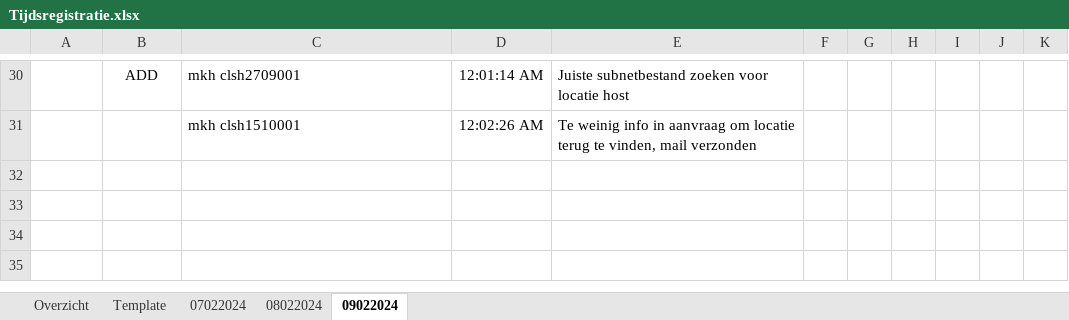
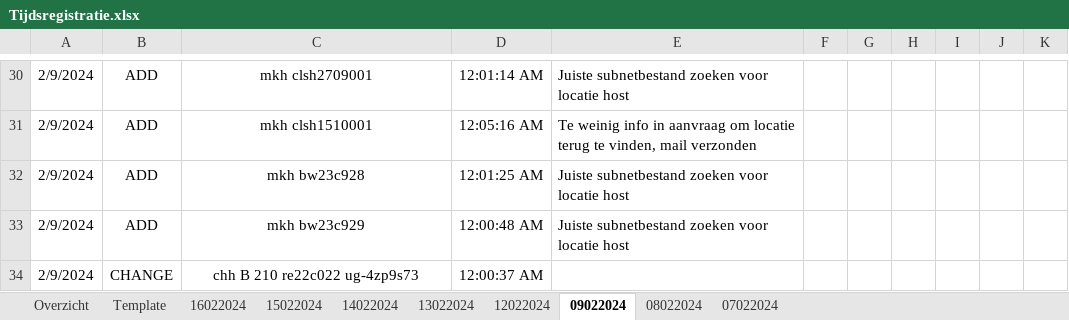
Before and after one commit to stcoppens/Bachelorproef, an Excel workbook: Tijdsregistratie.xlsx, sheet 09022024, drawn as a sheet; only a part is shown, gaps mark what is left out; values as stored, in another font and other column widths than the file's, no borders; table styles not drawn; the diff covers the shown part only; the diff names each change by its address in the sheet, - before the commit and + after, or states it on an @@ line.

```diff
--- a/Tijdsregistratie.xlsx (sheet 09022024)
+++ b/Tijdsregistratie.xlsx (sheet 09022024)
+sheet tab: 16022024
+sheet tab: 15022024
+sheet tab: 14022024
+sheet tab: 13022024
+sheet tab: 12022024
@@ sheet tab order changed: Overzicht | Template | 16022024 | 15022024 | 14022024 | 13022024 | 12022024 | 09022024 | 08022024 | 07022024 @@
-A30:A31: (empty)
+A30:A31: 2/9/2024
-C30:C31 alignment: left
+C30:C31 alignment: center
-B31: (empty)
+B31: ADD
-D31: 12:02:26 AM
+D31: 12:05:16 AM
+row 32: 2/9/2024 | ADD | mkh bw23c928 | 12:01:25 AM | Juiste subnetbestand zoeken voor locatie host
+row 33: 2/9/2024 | ADD | mkh bw23c929 | 12:00:48 AM | Juiste subnetbestand zoeken voor locatie host
+row 34: 2/9/2024 | CHANGE | chh B 210 re22c022 ug-4zp9s73 | 12:00:37 AM
```
Also changed, not shown: 7 edited cells and cell formats elsewhere in this sheet, sheet Overzicht, sheet Template, formulas that keep their value, 9 other files.
